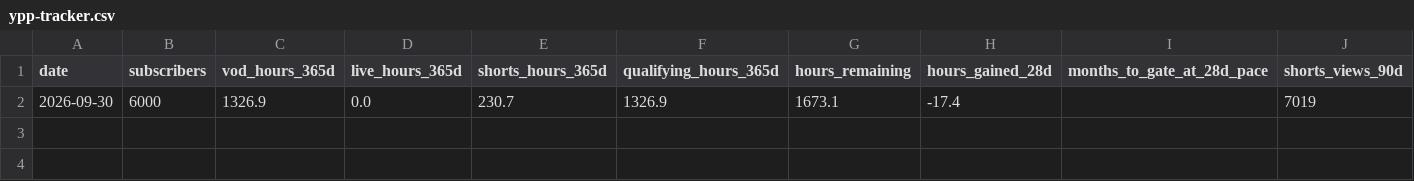
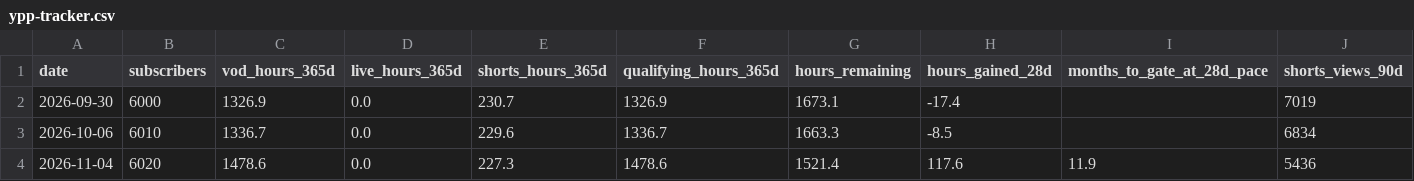
Before and after one commit to 12TribesofIsrael/youtubeoptermizer, a CSV file: analytics/ypp-tracker.csv, drawn as a sheet; only a part is shown; rows hold the shown columns only; the diff names each change by its address in the sheet, - before the commit and + after, or states it on an @@ line.

```diff
--- a/analytics/ypp-tracker.csv
+++ b/analytics/ypp-tracker.csv
+row 3: 2026-10-06 | 6010 | 1336.7 | 0.0 | 229.6 | 1336.7 | 1663.3 | -8.5 |  | 6834
+row 4: 2026-11-04 | 6020 | 1478.6 | 0.0 | 227.3 | 1478.6 | 1521.4 | 117.6 | 11.9 | 5436
```
Also changed, not shown: 7 other files.
